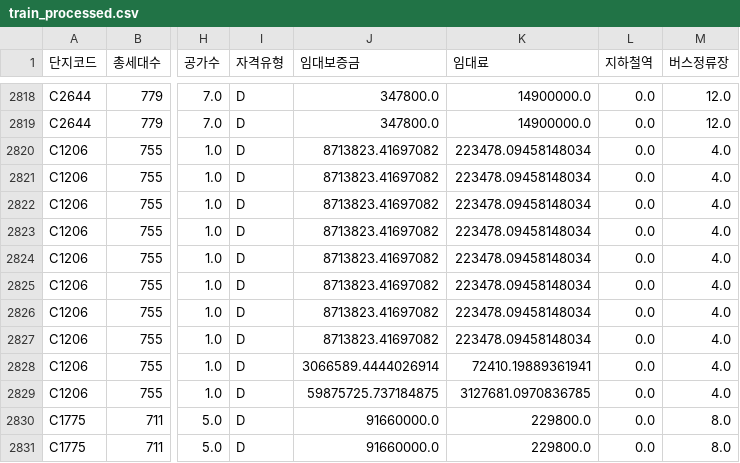
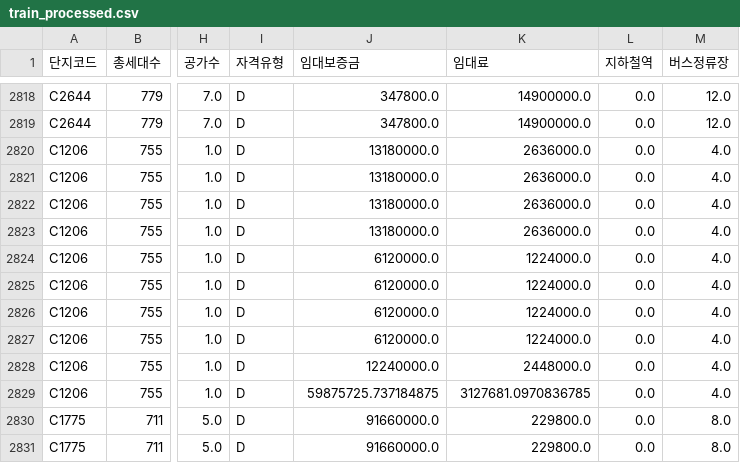
Before and after one commit to whdbfla6/Daesamanlap, a CSV file: ProcessedData/train_processed.csv, drawn as a sheet; only a part is shown, gaps mark what is left out; the diff names each change by its address in the sheet, - before the commit and + after, or states it on an @@ line.

```diff
--- a/ProcessedData/train_processed.csv
+++ b/ProcessedData/train_processed.csv
-J2820:J2823 (임대보증금): 8713823.41697082
+J2820:J2823 (임대보증금): 13180000.0
-K2820:K2823 (임대료): 223478.09458148034
+K2820:K2823 (임대료): 2636000.0
-J2824:J2827 (임대보증금): 8713823.41697082
+J2824:J2827 (임대보증금): 6120000.0
-K2824:K2827 (임대료): 223478.09458148034
+K2824:K2827 (임대료): 1224000.0
-J2828 (임대보증금): 3066589.4444026914
+J2828 (임대보증금): 12240000.0
-K2828 (임대료): 72410.19889361941
+K2828 (임대료): 2448000.0
```
Also changed, not shown: ProcessedData/test_processed.csv, 1 other file.
